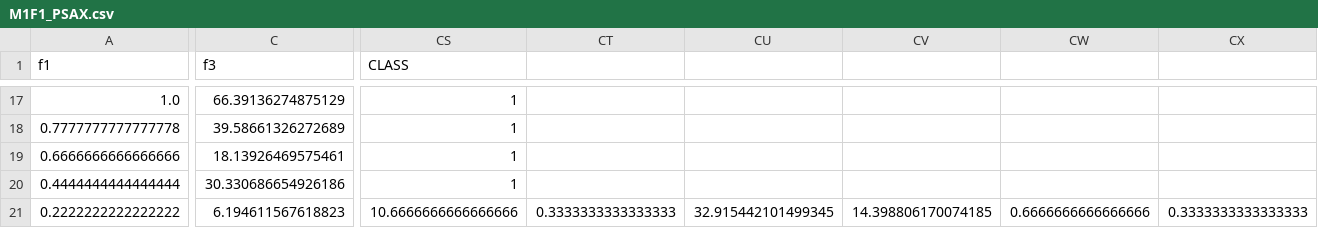
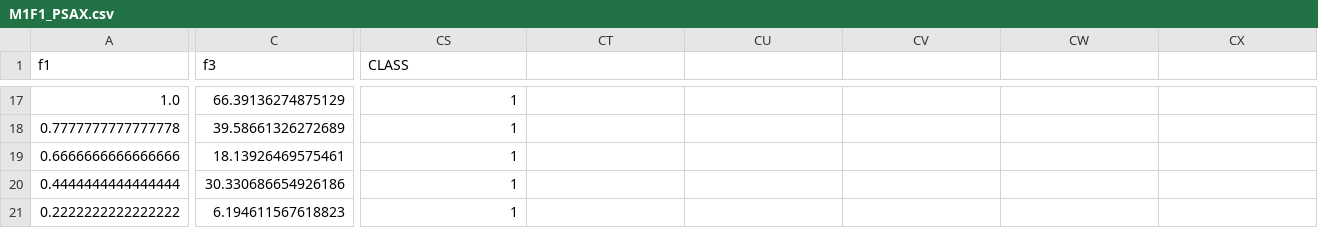
Before and after one commit to jovanj91/jantung_app_backend, a CSV file: M1F1_PSAX.csv, drawn as a sheet; only a part is shown, gaps mark what is left out; the diff covers the shown part only; the diff names each change by its address in the sheet, - before the commit and + after, or states it on an @@ line.

```diff
--- a/M1F1_PSAX.csv
+++ b/M1F1_PSAX.csv
-CS21 (CLASS): 10.6666666666666666
+CS21 (CLASS): 1
-CT21: 0.3333333333333333
+CT21: (empty)
-CU21: 32.915442101499345
+CU21: (empty)
-CV21: 14.398806170074185
+CV21: (empty)
-CW21: 0.6666666666666666
+CW21: (empty)
-CX21: 0.3333333333333333
+CX21: (empty)
```
Also changed, not shown: 90 edited cells elsewhere in this file, M1F1_2AC.csv, 3 other files.
